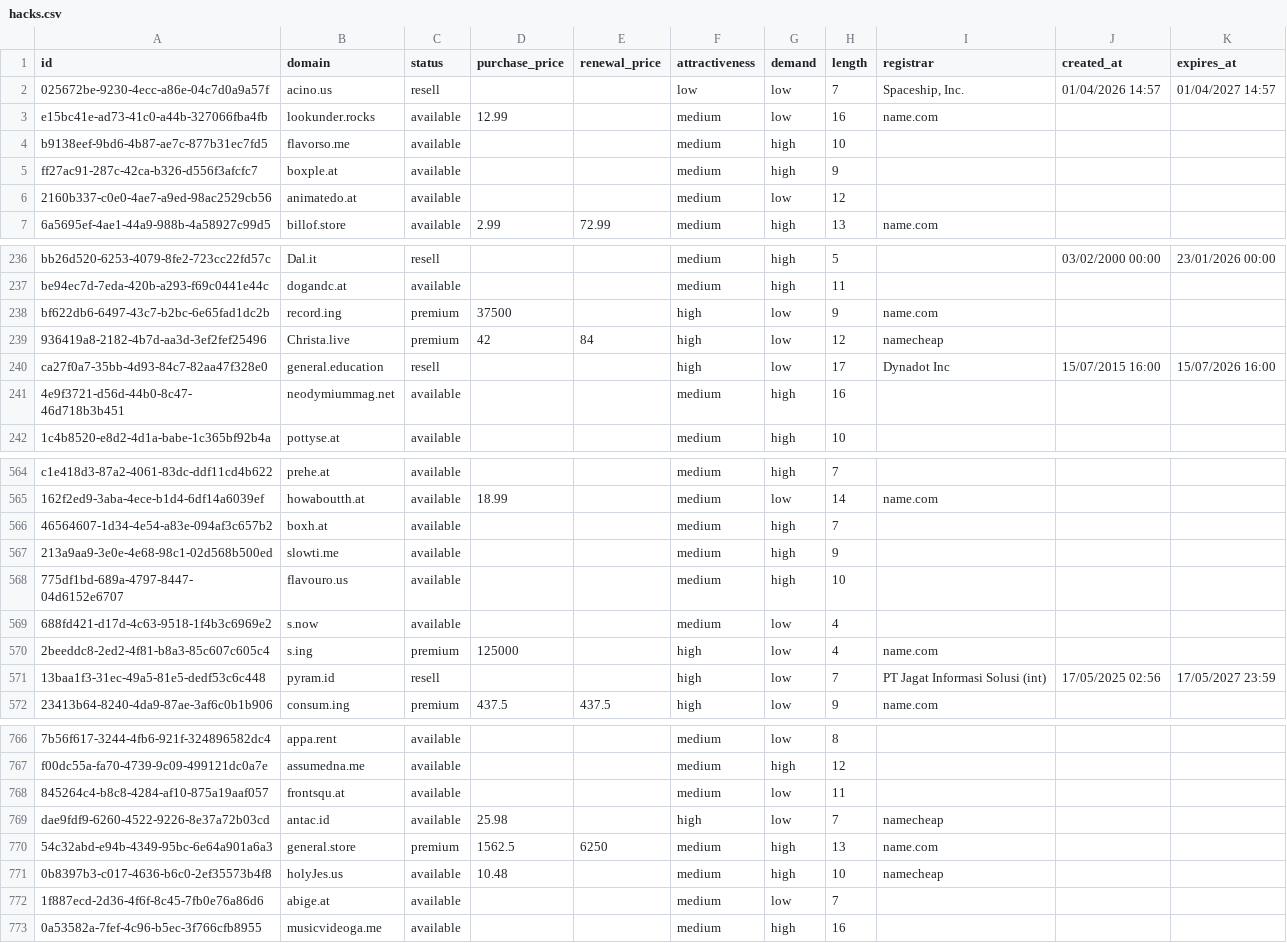
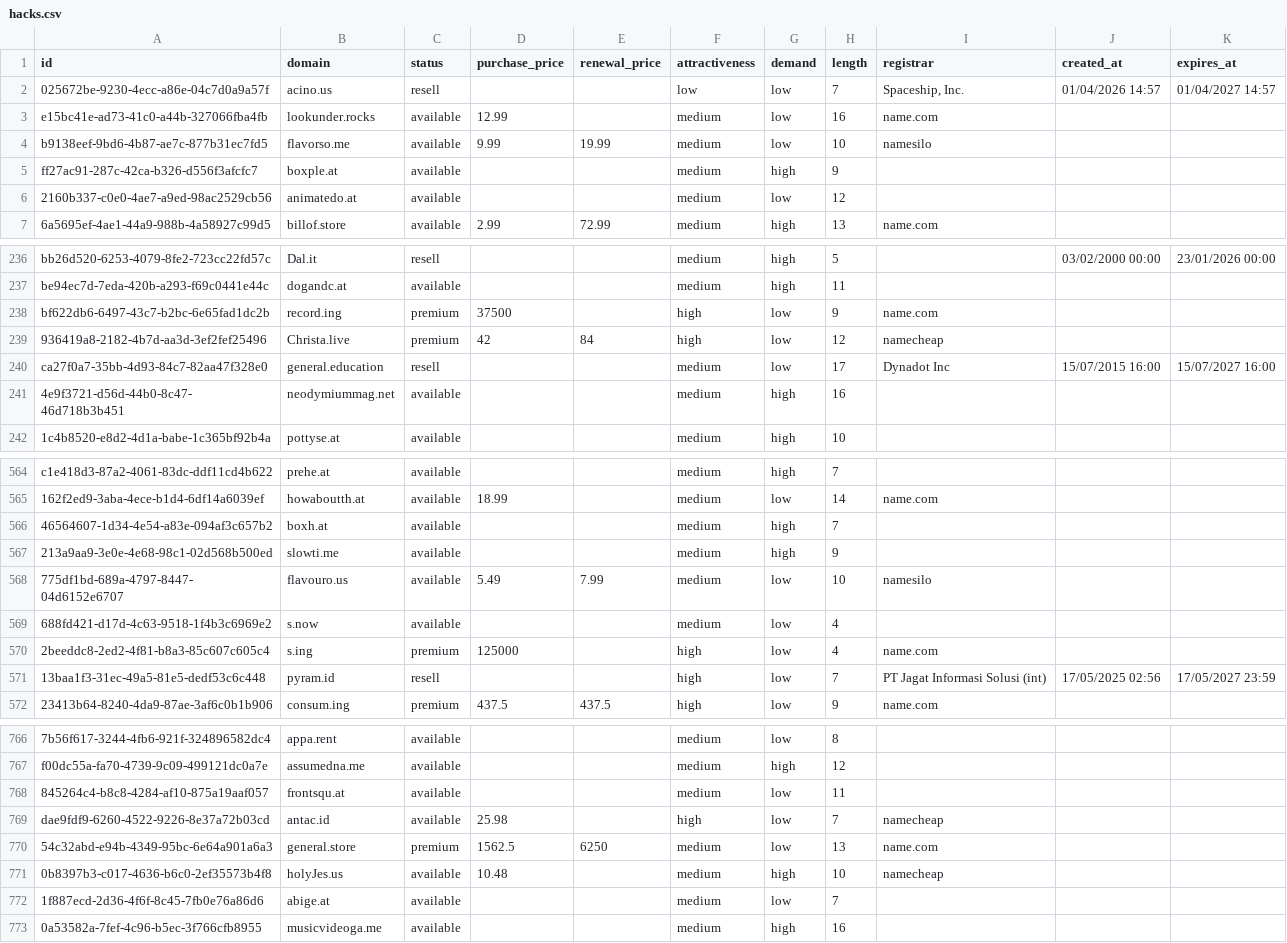
Before and after one commit to UniqueDomains/hacks-oneword-domains, a CSV file: hacks.csv, drawn as a sheet; only a part is shown, gaps mark what is left out.

Commit message:
Domains update

```diff
--- a/hacks.csv
+++ b/hacks.csv
@@ -3,3 +3,3 @@ id,domain,status,purchase_price,renewal_price,attractiveness,demand,length,regis
 e15bc41e-ad73-41c0-a44b-327066fba4fb,lookunder.rocks,available,12.99,,medium,low,16,name.com,,
-b9138eef-9bd6-4b87-ae7c-877b31ec7fd5,flavorso.me,available,,,medium,high,10,,,
+b9138eef-9bd6-4b87-ae7c-877b31ec7fd5,flavorso.me,available,9.99,19.99,medium,low,10,namesilo,,
 ff27ac91-287c-42ca-b326-d556f3afcfc7,boxple.at,available,,,medium,high,9,,,
@@ -239,3 +239,3 @@ bf622db6-6497-43c7-b2bc-6e65fad1dc2b,record.ing,premium,37500,,high,low,9,name.c
 936419a8-2182-4b7d-aa3d-3ef2fef25496,Christa.live,premium,42,84,high,low,12,namecheap,,
-ca27f0a7-35bb-4d93-84c7-82aa47f328e0,general.education,resell,,,high,low,17,Dynadot Inc,15/07/2015 16:00,15/07/2026 16:00
+ca27f0a7-35bb-4d93-84c7-82aa47f328e0,general.education,resell,,,medium,low,17,Dynadot Inc,15/07/2015 16:00,15/07/2027 16:00
 4e9f3721-d56d-44b0-8c47-46d718b3b451,neodymiummag.net,available,,,medium,high,16,,,
@@ -567,3 +567,3 @@ c1e418d3-87a2-4061-83dc-ddf11cd4b622,prehe.at,available,,,medium,high,7,,,
 213a9aa9-3e0e-4e68-98c1-02d568b500ed,slowti.me,available,,,medium,high,9,,,
-775df1bd-689a-4797-8447-04d6152e6707,flavouro.us,available,,,medium,high,10,,,
+775df1bd-689a-4797-8447-04d6152e6707,flavouro.us,available,5.49,7.99,medium,low,10,namesilo,,
 688fd421-d17d-4c63-9518-1f4b3c6969e2,s.now,available,,,medium,low,4,,,
@@ -769,3 +769,3 @@ f00dc55a-fa70-4739-9c09-499121dc0a7e,assumedna.me,available,,,medium,high,12,,,
 dae9fdf9-6260-4522-9226-8e37a72b03cd,antac.id,available,25.98,,high,low,7,namecheap,,
-54c32abd-e94b-4349-95bc-6e64a901a6a3,general.store,premium,1562.5,6250,medium,high,13,name.com,,
+54c32abd-e94b-4349-95bc-6e64a901a6a3,general.store,premium,1562.5,6250,medium,low,13,name.com,,
 0b8397b3-c017-4636-b6c0-2ef35573b4f8,holyJes.us,available,10.48,,medium,high,10,namecheap,,
```
Also changed, not shown: 4 other files.
